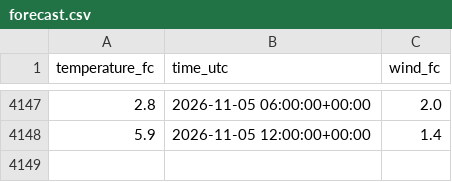
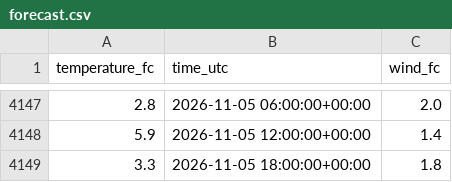
Before and after one commit to NilsJakob/met_weather, a CSV file: forecast.csv, drawn as a sheet; only a part is shown, gaps mark what is left out; the diff names each change by its address in the sheet, - before the commit and + after, or states it on an @@ line.

```diff
--- a/forecast.csv
+++ b/forecast.csv
+row 4149: 3.3 | 2026-11-05 18:00:00+00:00 | 1.8
```
Also changed, not shown: 1 other file.
